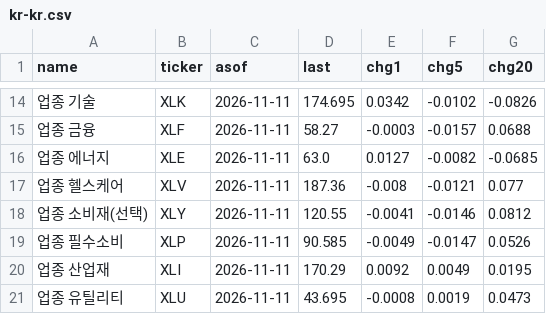
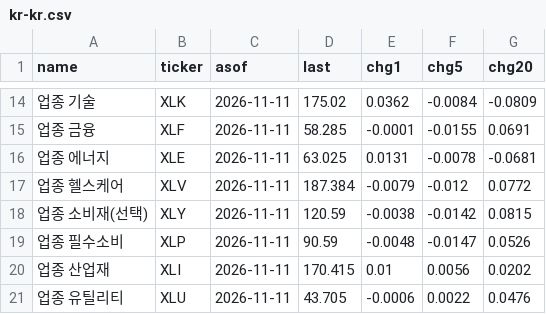
Before and after one commit to ehdqls5892-netizen/stock-chart, a CSV file: macro/kr-kr.csv, drawn as a sheet; only a part is shown, gaps mark what is left out; the diff covers the shown part only; the diff names each change by its address in the sheet, - before the commit and + after, or states it on an @@ line.

```diff
--- a/macro/kr-kr.csv
+++ b/macro/kr-kr.csv
-D14 (last): 174.695
+D14 (last): 175.02
-E14 (chg1): 0.0342
+E14 (chg1): 0.0362
-F14 (chg5): -0.0102
+F14 (chg5): -0.0084
-G14 (chg20): -0.0826
+G14 (chg20): -0.0809
-D15 (last): 58.27
+D15 (last): 58.285
-E15 (chg1): -0.0003
+E15 (chg1): -0.0001
-F15 (chg5): -0.0157
+F15 (chg5): -0.0155
-G15 (chg20): 0.0688
+G15 (chg20): 0.0691
-D16 (last): 63.0
+D16 (last): 63.025
-E16 (chg1): 0.0127
+E16 (chg1): 0.0131
-F16 (chg5): -0.0082
+F16 (chg5): -0.0078
-G16 (chg20): -0.0685
+G16 (chg20): -0.0681
-D17 (last): 187.36
+D17 (last): 187.384
-E17 (chg1): -0.008
+E17 (chg1): -0.0079
-F17 (chg5): -0.0121
+F17 (chg5): -0.012
-G17 (chg20): 0.077
+G17 (chg20): 0.0772
-D18 (last): 120.55
+D18 (last): 120.59
-E18 (chg1): -0.0041
+E18 (chg1): -0.0038
-F18 (chg5): -0.0146
+F18 (chg5): -0.0142
-G18 (chg20): 0.0812
+G18 (chg20): 0.0815
-D19 (last): 90.585
+D19 (last): 90.59
-E19 (chg1): -0.0049
+E19 (chg1): -0.0048
-D20 (last): 170.29
+D20 (last): 170.415
-E20 (chg1): 0.0092
+E20 (chg1): 0.01
-F20 (chg5): 0.0049
+F20 (chg5): 0.0056
-G20 (chg20): 0.0195
+G20 (chg20): 0.0202
-D21 (last): 43.695
+D21 (last): 43.705
-E21 (chg1): -0.0008
+E21 (chg1): -0.0006
-F21 (chg5): 0.0019
+F21 (chg5): 0.0022
-G21 (chg20): 0.0473
+G21 (chg20): 0.0476
```
Also changed, not shown: 43 edited cells elsewhere in this file, 1 other file.
